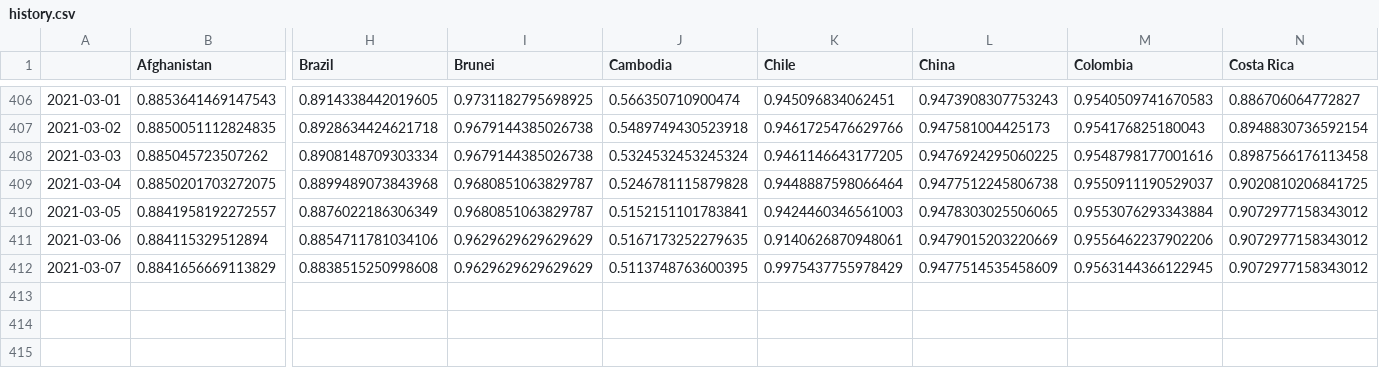
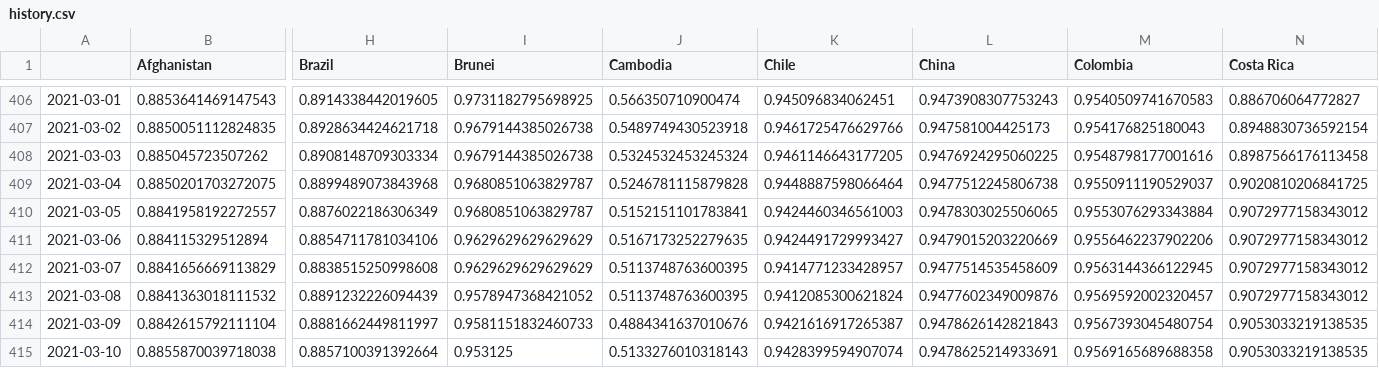
Before and after one commit to Mrzhouqifei/SUSTAIN, a CSV file: output/step_one/recovery/history.csv, drawn as a sheet; only a part is shown, gaps mark what is left out; rows hold the shown columns only; the diff names each change by its address in the sheet, - before the commit and + after, or states it on an @@ line.

```diff
--- a/output/step_one/recovery/history.csv
+++ b/output/step_one/recovery/history.csv
-K411 (Chile): 0.9140626870948061
+K411 (Chile): 0.9424491729993427
-K412 (Chile): 0.9975437755978429
+K412 (Chile): 0.9414771233428957
+row 413: 2021-03-08 | 0.8841363018111532 | 0.8891232226094439 | 0.9578947368421052 | 0.5113748763600395 | 0.9412085300621824 | 0.9477602349009876 | 0.9569592002320457 | 0.9072977158343012
+row 414: 2021-03-09 | 0.8842615792111104 | 0.8881662449811997 | 0.9581151832460733 | 0.4884341637010676 | 0.9421616917265387 | 0.9478626142821843 | 0.9567393045480754 | 0.9053033219138535
+row 415: 2021-03-10 | 0.8855870039718038 | 0.8857100391392664 | 0.953125 | 0.5133276010318143 | 0.9428399594907074 | 0.9478625214933691 | 0.9569165689688358 | 0.9053033219138535
```
Also changed, not shown: output/step_one/mortality/history.csv, output/step_one/recovered/quantile35.csv, 36 other files.
